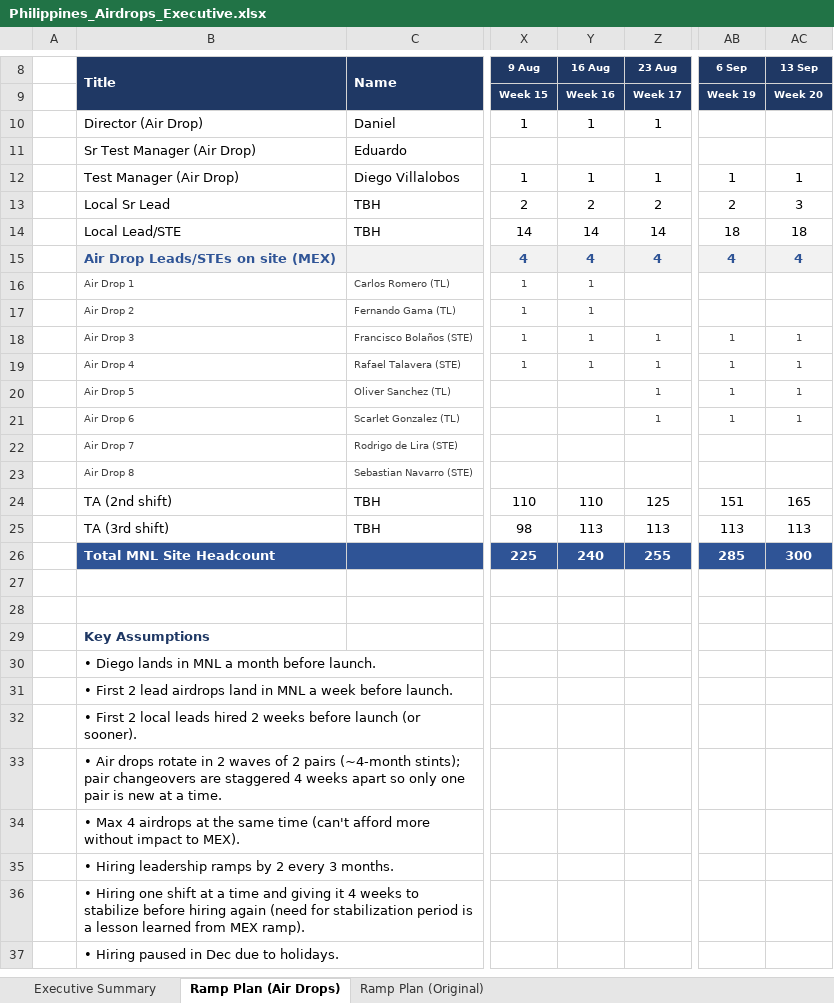
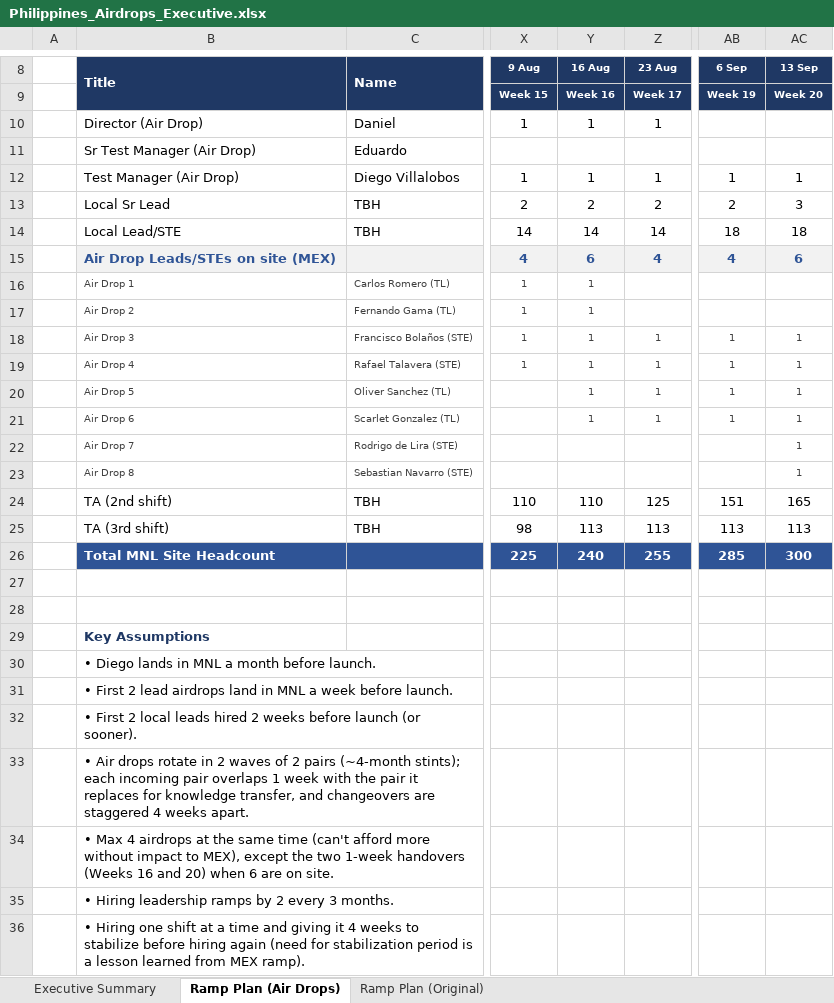
Before and after one commit to Shataman/Benc, an Excel workbook: Philippines_Airdrops_Executive.xlsx, sheet Ramp Plan (Air Drops), drawn as a sheet; only a part is shown, gaps mark what is left out; the shorter side is filled out with more unchanged rows; values as stored, in another font and other column widths than the file's, no borders; conditional formats not drawn; the diff names each change by its address in the sheet, - before the commit and + after, or states it on an @@ line.

```diff
--- a/Philippines_Airdrops_Executive.xlsx (sheet Ramp Plan (Air Drops))
+++ b/Philippines_Airdrops_Executive.xlsx (sheet Ramp Plan (Air Drops))
-Y15 (16 Aug): 4
+Y15 (16 Aug): 6
-AC15 (13 Sep): 4
+AC15 (13 Sep): 6
-Y20:Y21 (16 Aug): (empty)
+Y20:Y21 (16 Aug): 1
-AC22:AC23 (13 Sep): (empty)
+AC22:AC23 (13 Sep): 1
-B33 (Title): …(~4-month stints); pair changeovers are staggered 4 weeks apart so only one pair is new at a time.
+B33 (Title): …(~4-month stints); each incoming pair overlaps 1 week with the pair it replaces for knowledge transfer, and changeovers are staggered 4 weeks apart.
-B34 (Title): …impact to MEX).
+B34 (Title): …impact to MEX), except the two 1-week handovers (Weeks 16 and 20) when 6 are on site.
```
Also changed, not shown: sheet Executive Summary, charts or pictures.
